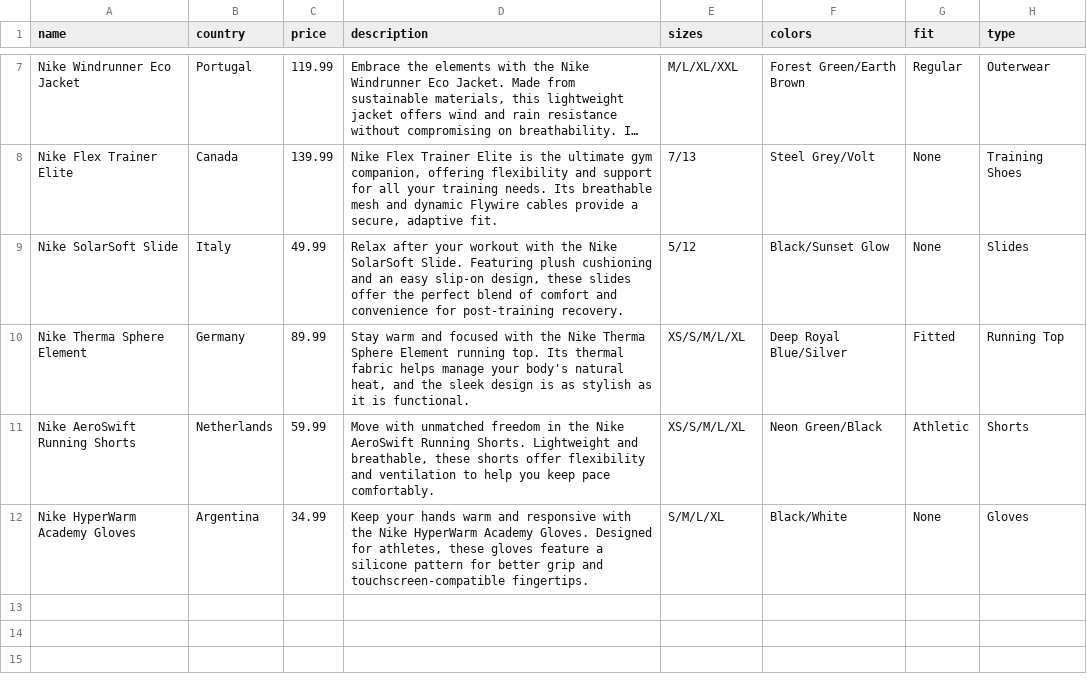
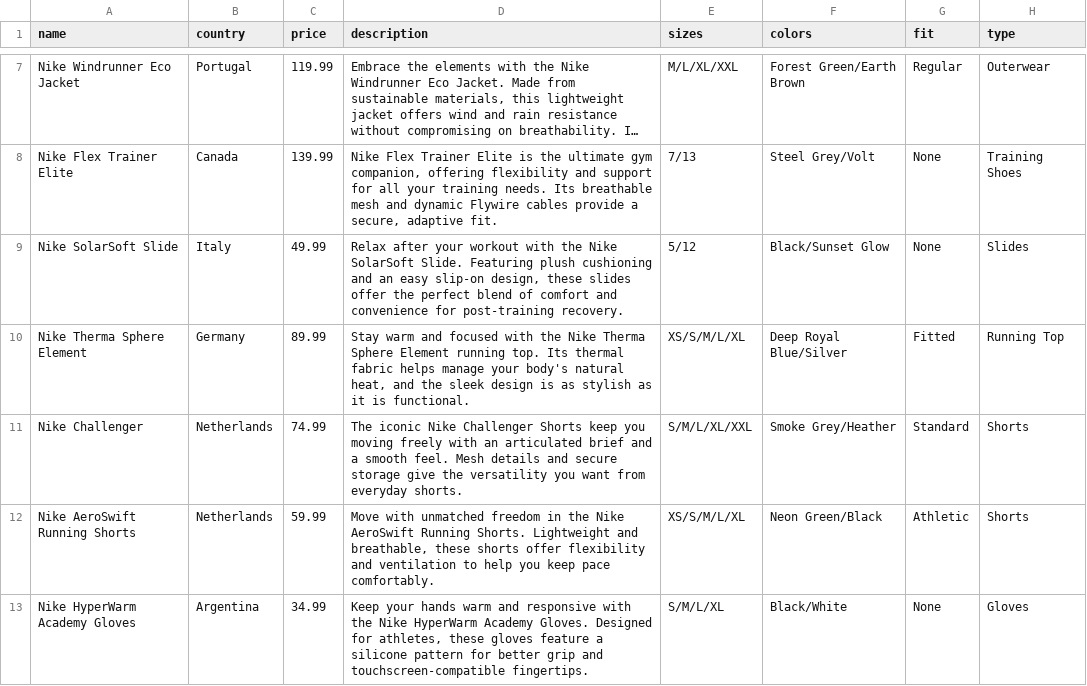
Before and after one commit to nanibaba/DeliveRoutes, a CSV file: products.csv, drawn as a sheet; only a part is shown, gaps mark what is left out; long unchanged cells end in ….

Commit message:
Added product selection and sorting

```diff
--- a/products.csv
+++ b/products.csv
@@ -10,2 +10,3 @@ Nike SolarSoft Slide,Italy,49.99,"Relax after your workout with the Nike SolarSo
 Nike Therma Sphere Element,Germany,89.99,"Stay warm and focused with the Nike Therma Sphere Element running top. Its thermal fabric helps manage your body's natural heat, and the sleek design is as stylish as it is functional.",XS/S/M/L/XL,Deep Royal Blue/Silver,Fitted,Running Top
+Nike Challenger,Netherlands,74.99,"The iconic Nike Challenger Shorts keep you moving freely with an articulated brief and a smooth feel. Mesh details and secure storage give the versatility you want from everyday shorts.",S/M/L/XL/XXL,Smoke Grey/Heather,Standard,Shorts
 Nike AeroSwift Running Shorts,Netherlands,59.99,"Move with unmatched freedom in the Nike AeroSwift Running Shorts. Lightweight and breathable, these shorts offer flexibility and ventilation to help you keep pace comfortably.",XS/S/M/L/XL,Neon Green/Black,Athletic,Shorts
```
Also changed, not shown: 1 other file.
